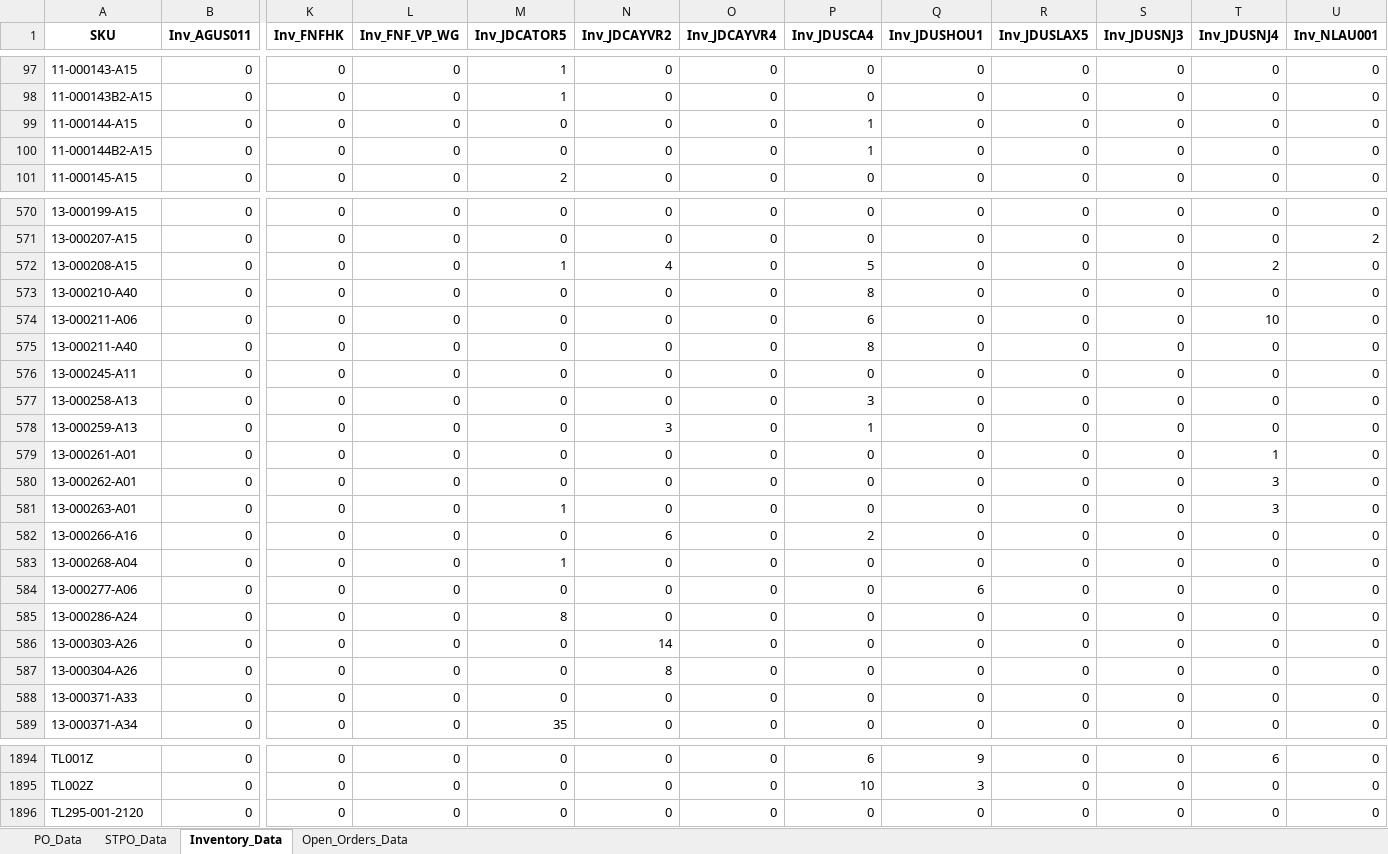
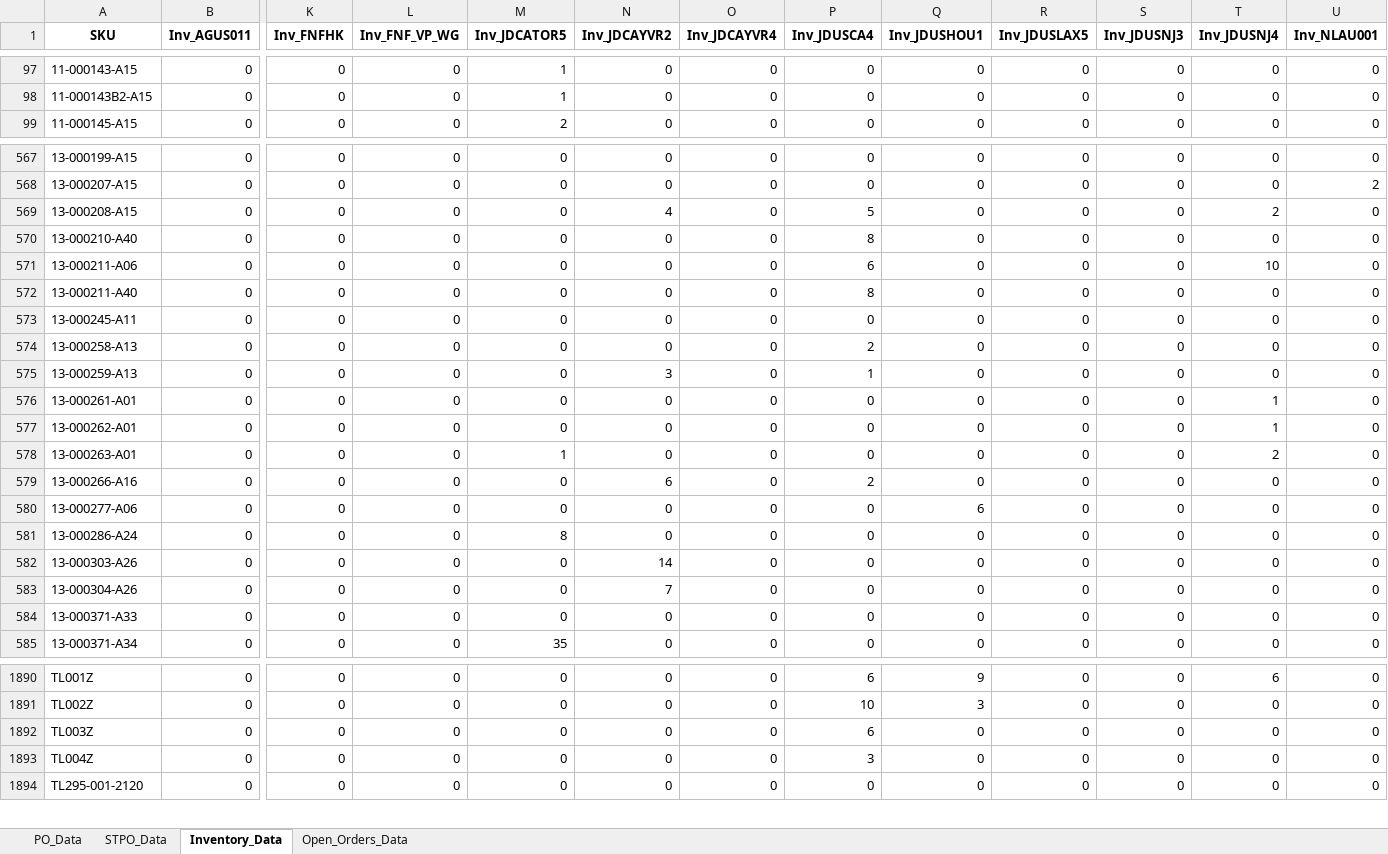
Before and after one commit to tom-valencia/eta-eccang-report, an Excel workbook: eccang_eta_report.xlsx, sheet Inventory_Data, drawn as a sheet; only a part is shown, gaps mark what is left out; values as stored, in another font and other column widths than the file's, no borders; removed rows and columns are numbered as before the commit, all else as after; rows hold the shown columns only; the diff covers the shown part only; the diff names each change by its address in the sheet, - before the commit and + after, or states it on an @@ line.

```diff
--- a/eccang_eta_report.xlsx (sheet Inventory_Data)
+++ b/eccang_eta_report.xlsx (sheet Inventory_Data)
-row 99: 11-000144-A15 | 0 | 0 | 0 | 0 | 0 | 0 | 1 | 0 | 0 | 0 | 0 | 0
-row 100: 11-000144B2-A15 | 0 | 0 | 0 | 0 | 0 | 0 | 1 | 0 | 0 | 0 | 0 | 0
-M569 (Inv_JDCATOR5): 1
+M569 (Inv_JDCATOR5): 0
-P574 (Inv_JDUSCA4): 3
+P574 (Inv_JDUSCA4): 2
-T577 (Inv_JDUSNJ4): 3
+T577 (Inv_JDUSNJ4): 1
-T578 (Inv_JDUSNJ4): 3
+T578 (Inv_JDUSNJ4): 2
-row 583: 13-000268-A04 | 0 | 0 | 0 | 1 | 0 | 0 | 0 | 0 | 0 | 0 | 0 | 0
-N583 (Inv_JDCAYVR2): 8
+N583 (Inv_JDCAYVR2): 7
+row 1892: TL003Z | 0 | 0 | 0 | 0 | 0 | 0 | 6 | 0 | 0 | 0 | 0 | 0
+row 1893: TL004Z | 0 | 0 | 0 | 0 | 0 | 0 | 3 | 0 | 0 | 0 | 0 | 0
```
Also changed, not shown: 2 added rows, 4 removed rows and 85 edited cells elsewhere in this sheet, sheet Open_Orders_Data, sheet STPO_Data, sheet PO_Data.
